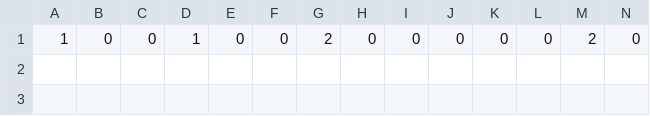
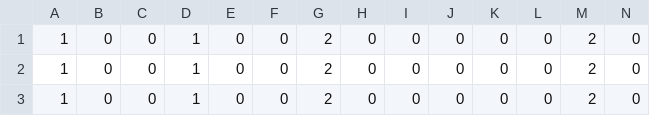
Before and after one commit to Ina1206/Surprise_Party, a CSV file: Surprise_Party/Surprise_Party/Data/File/StageFile/PeopleOrder/TestPeopleNum_SecondDay.csv, drawn as a sheet; only a part is shown; rows hold the shown columns only; the diff names each change by its address in the sheet, - before the commit and + after, or states it on an @@ line.

```diff
--- a/Surprise_Party/Surprise_Party/Data/File/StageFile/PeopleOrder/TestPeopleNum_SecondDay.csv
+++ b/Surprise_Party/Surprise_Party/Data/File/StageFile/PeopleOrder/TestPeopleNum_SecondDay.csv
+row 2: 1 | 0 | 0 | 1 | 0 | 0 | 2 | 0 | 0 | 0 | 0 | 0 | 2 | 0
+row 3: 1 | 0 | 0 | 1 | 0 | 0 | 2 | 0 | 0 | 0 | 0 | 0 | 2 | 0
```
Also changed, not shown: Surprise_Party/Surprise_Party/Data/File/StageFile/PeopleOrder/TestPeopleNum_FirstDay.csv, Surprise_Party/Surprise_Party/Data/File/StageFile/PeopleOrder/TestPeopleNum_ThirdDay.csv, 14 other files.
